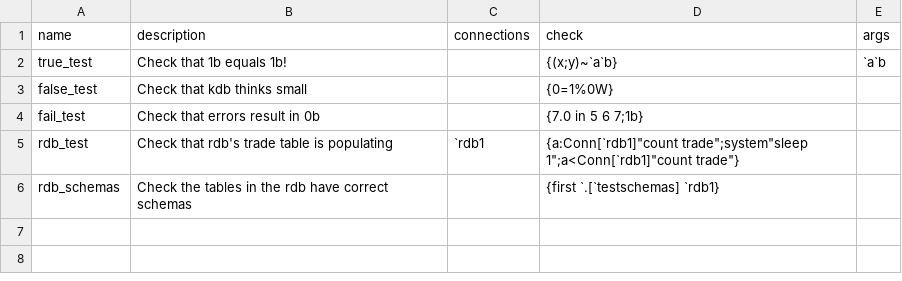
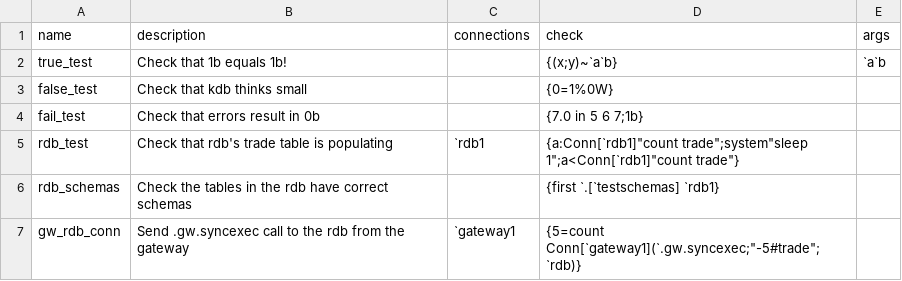
Before and after one commit to DataIntellectTech/TorQ, a CSV file: test.csv, drawn as a sheet; the diff names each change by its address in the sheet, - before the commit and + after, or states it on an @@ line.

Commit message:
loadtest function in .tst namespace and add gateway test

```diff
--- a/test.csv
+++ b/test.csv
+row 7: gw_rdb_conn | Send .gw.syncexec call to the rdb from the gateway | `gateway1 | {5=count Conn[`gateway1](`.gw.syncexec;"-5#trade";`rdb)}
```
Also changed, not shown: 1 other file.
